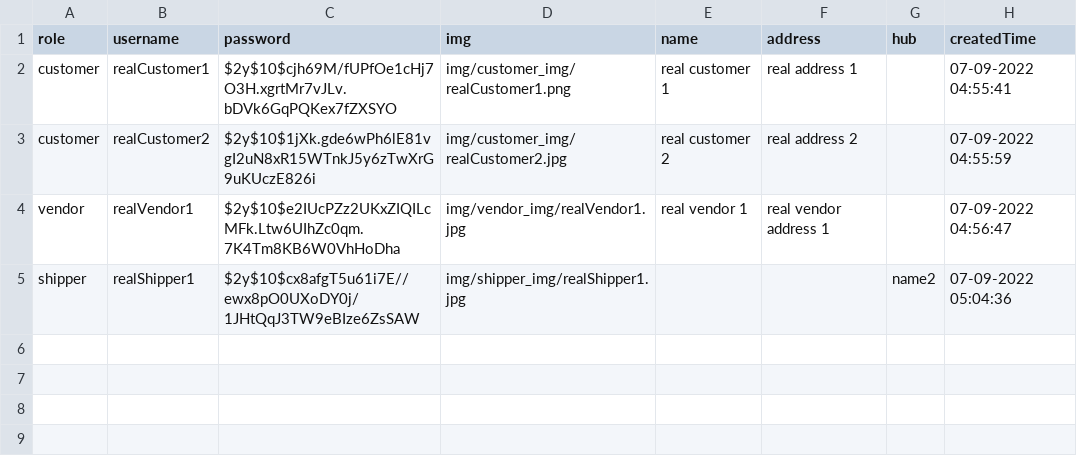
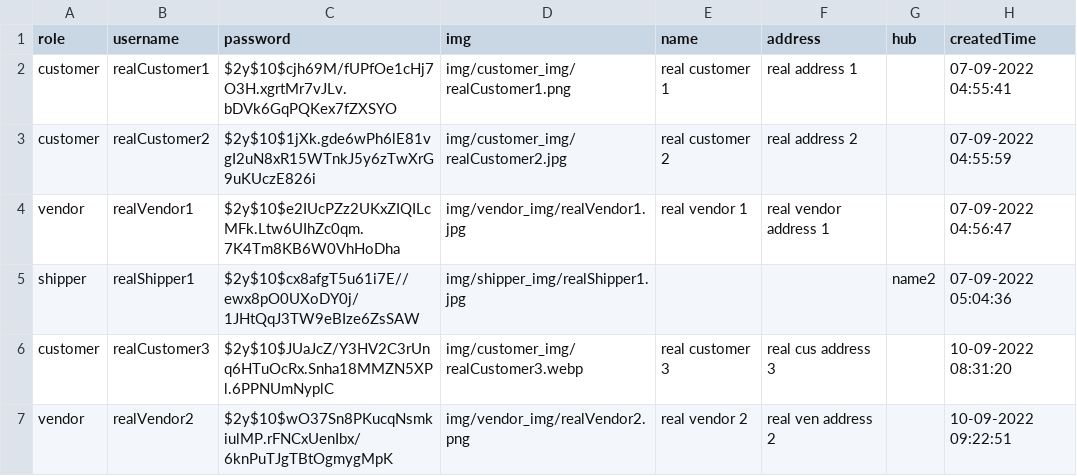
Before and after one commit to BaoHoangRmit/webprog-fullstack, a CSV file: root/data/users.csv, drawn as a sheet; the diff names each change by its address in the sheet, - before the commit and + after, or states it on an @@ line.

```diff
--- a/root/data/users.csv
+++ b/root/data/users.csv
+row 6: customer | realCustomer3 | $2y$10$JUaJcZ/Y3HV2C3rUnq6HTuOcRx.Snha18MMZN5XPl.6PPNUmNyplC | img/customer_img/realCustomer3.webp | real customer 3 | real cus address 3 |  | 10-09-2022 08:31:20
+row 7: vendor | realVendor2 | $2y$10$wO37Sn8PKucqNsmkiulMP.rFNCxUenIbx/6knPuTJgTBtOgmygMpK | img/vendor_img/realVendor2.png | real vendor 2 | real ven address 2 |  | 10-09-2022 09:22:51
```
Also changed, not shown: 44 other files.
